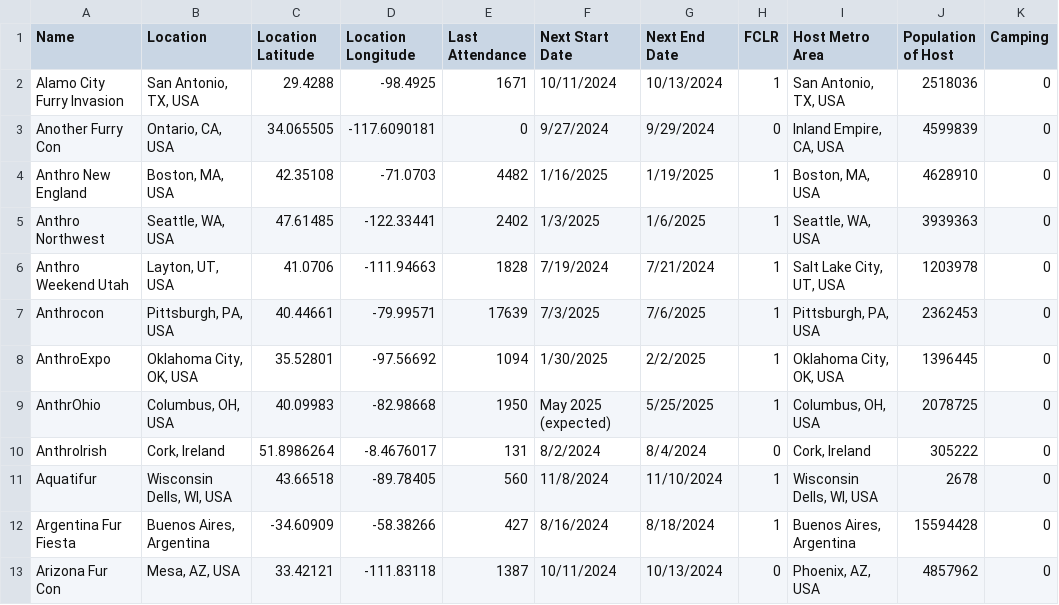
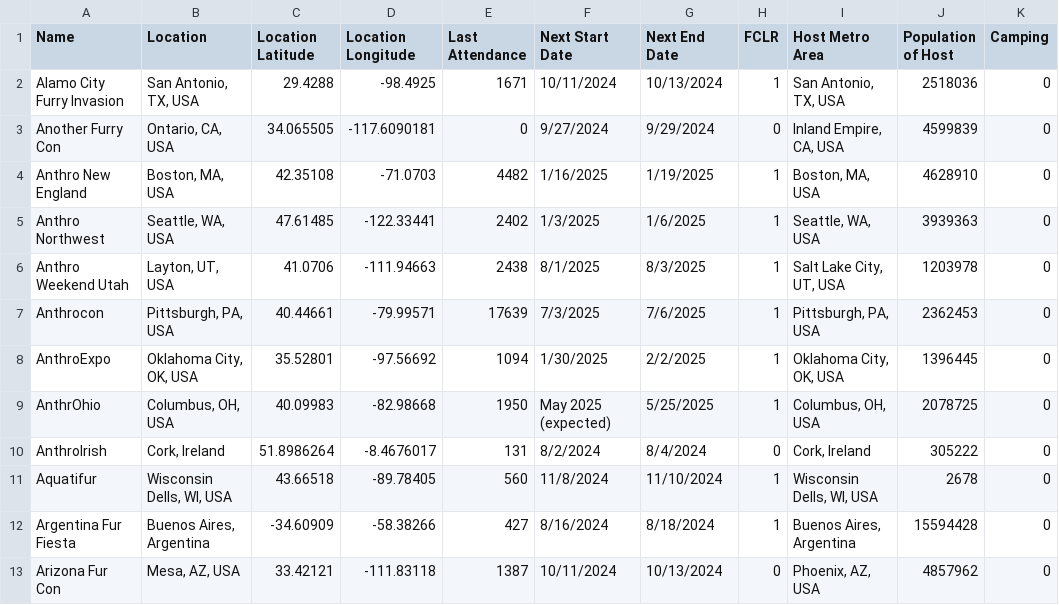
Before and after one commit to huehuecoyotl/furry-con-map, a CSV file: basic_con_data.csv, drawn as a sheet; only a part is shown; the diff names each change by its address in the sheet, - before the commit and + after, or states it on an @@ line.

Commit message:
getting ahead of the game

```diff
--- a/basic_con_data.csv
+++ b/basic_con_data.csv
-E6 (Last Attendance): 1828
+E6 (Last Attendance): 2438
-F6 (Next Start Date): 7/19/2024
+F6 (Next Start Date): 8/1/2025
-G6 (Next End Date): 7/21/2024
+G6 (Next End Date): 8/3/2025
```
